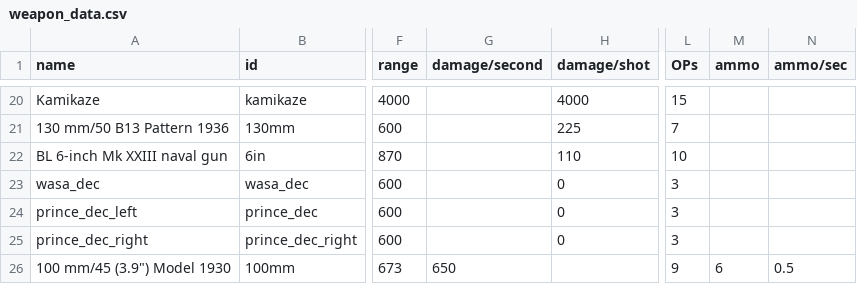
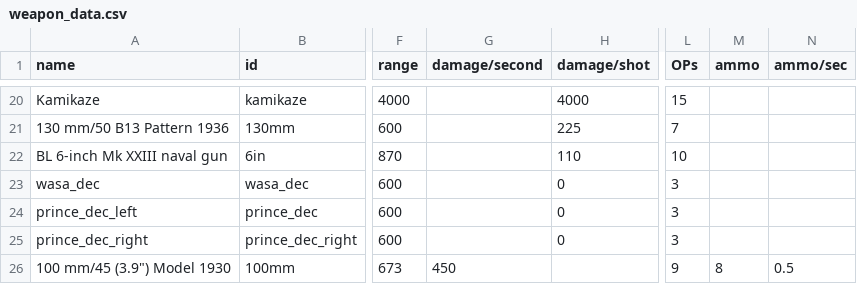
Before and after one commit to bryceOctovioOstrem/domainReformed, a CSV file: data/weapons/weapon_data.csv, drawn as a sheet; only a part is shown, gaps mark what is left out; the diff names each change by its address in the sheet, - before the commit and + after, or states it on an @@ line.

```diff
--- a/data/weapons/weapon_data.csv
+++ b/data/weapons/weapon_data.csv
-G26 (damage/second): 650
+G26 (damage/second): 450
-M26 (ammo): 6
+M26 (ammo): 8
```
Also changed, not shown: 5 other files.
